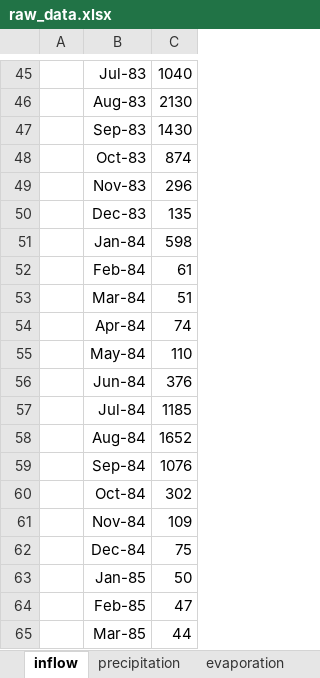
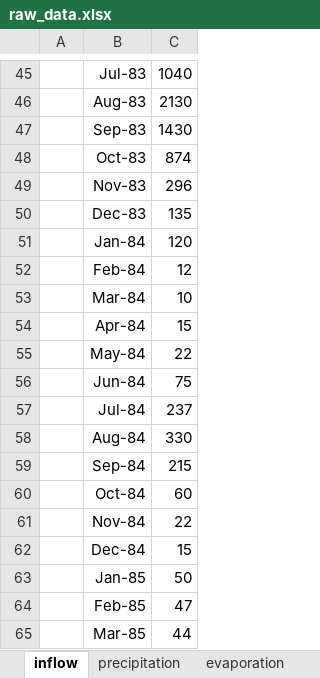
Before and after one commit to VUB-HYDR/REVUB, an Excel workbook: 5_Training_dataset/raw_data.xlsx, sheet inflow, drawn as a sheet; only a part is shown, gaps mark what is left out; values as stored, in another font and other column widths than the file's, no borders; charts and pictures not drawn; the diff names each change by its address in the sheet, - before the commit and + after, or states it on an @@ line.

```diff
--- a/5_Training_dataset/raw_data.xlsx (sheet inflow)
+++ b/5_Training_dataset/raw_data.xlsx (sheet inflow)
-C51: 598
+C51: 120
-C52: 61
+C52: 12
-C53: 51
+C53: 10
-C54: 74
+C54: 15
-C55: 110
+C55: 22
-C56: 376
+C56: 75
-C57: 1185
+C57: 237
-C58: 1652
+C58: 330
-C59: 1076
+C59: 215
-C60: 302
+C60: 60
-C61: 109
+C61: 22
-C62: 75
+C62: 15
```
Also changed, not shown: sheet bathymetry, sheet evaporation, sheet other technical parameters, other sheet tabs, charts or pictures, 1 other file.
